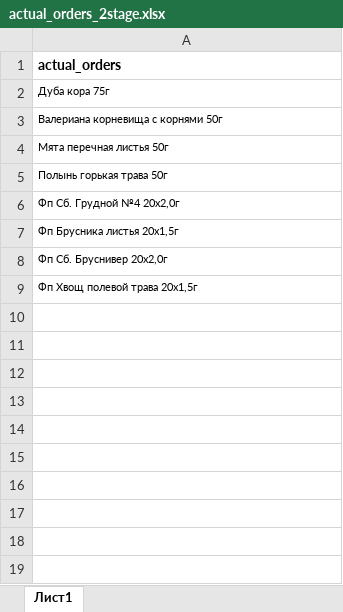
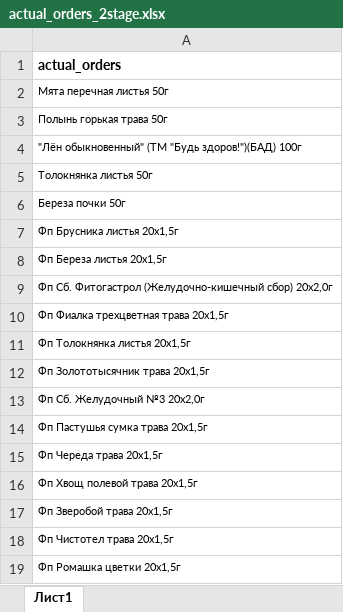
Before and after one commit to andreykoz82/StockAnalysis, an Excel workbook: data/actual_orders_2stage.xlsx, sheet Лист1, drawn as a sheet; values as stored, in another font and other column widths than the file's, no borders; removed rows and columns are numbered as before the commit, all else as after; the diff names each change by its address in the sheet, - before the commit and + after, or states it on an @@ line.

```diff
--- a/data/actual_orders_2stage.xlsx (sheet Лист1)
+++ b/data/actual_orders_2stage.xlsx (sheet Лист1)
-row 2: Дуба кора 75г
-row 3: Валериана корневища с корнями 50г
-A4: Фп Сб. Грудной №4 20x2,0г
+A4: "Лён обыкновенный" (ТМ "Будь здоров!")(БАД) 100г
+row 5: Толокнянка листья 50г
+row 6: Береза почки 50г
-A8: Фп Сб. Бруснивер 20x2,0г
+A8: Фп Береза листья 20x1,5г
+row 9: Фп Сб. Фитогастрол (Желудочно-кишечный сбор) 20x2,0г
+row 10: Фп Фиалка трехцветная трава 20x1,5г
+row 11: Фп Толокнянка листья 20x1,5г
+row 12: Фп Золототысячник трава 20х1,5г
+row 13: Фп Сб. Желудочный №3 20x2,0г
+row 14: Фп Пастушья сумка трава 20х1,5г
+row 15: Фп Череда трава 20х1,5г
+row 17: Фп Зверобой трава 20x1,5г
+row 18: Фп Чистотел трава 20х1,5г
+row 19: Фп Ромашка цветки 20x1,5г
```
Also changed, not shown: data/finished_goods_stocks.xlsx, data/materials_stocks.xlsx, 3 other files.
